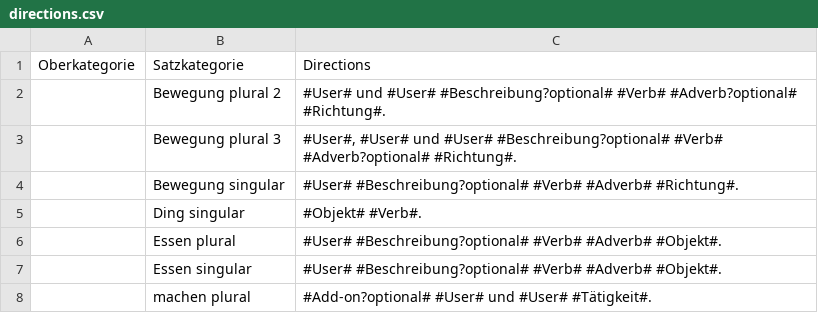
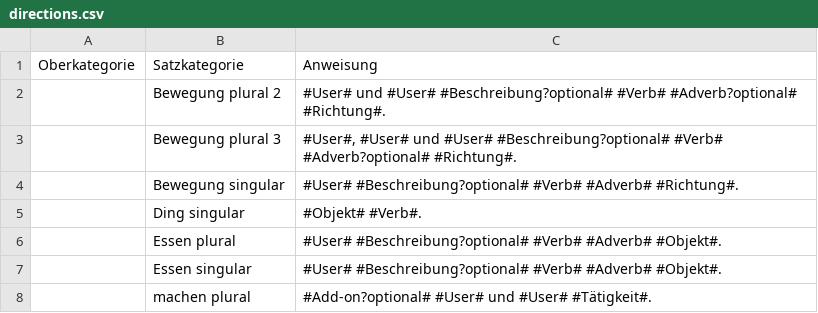
Before and after one commit to lislis/katharsis.lol, a CSV file: botbrain/scripts/data/directions.csv, drawn as a sheet; only a part is shown.

Commit message:
feat(runner, botbrain) add buildimport

```diff
--- a/botbrain/scripts/data/directions.csv
+++ b/botbrain/scripts/data/directions.csv
@@ -1,2 +1,2 @@
-Oberkategorie,Satzkategorie,Directions
+Oberkategorie,Satzkategorie,Anweisung
 ,Bewegung plural 2,#User# und #User# #Beschreibung?optional# #Verb# #Adverb?optional# #Richtung#.
```
Also changed, not shown: 9 other files.
